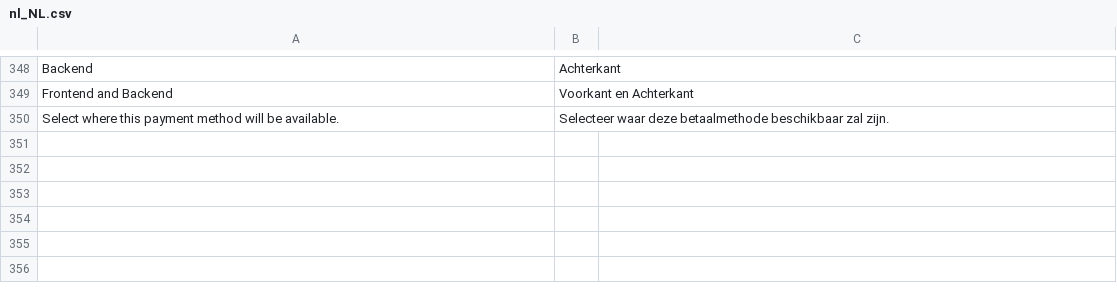
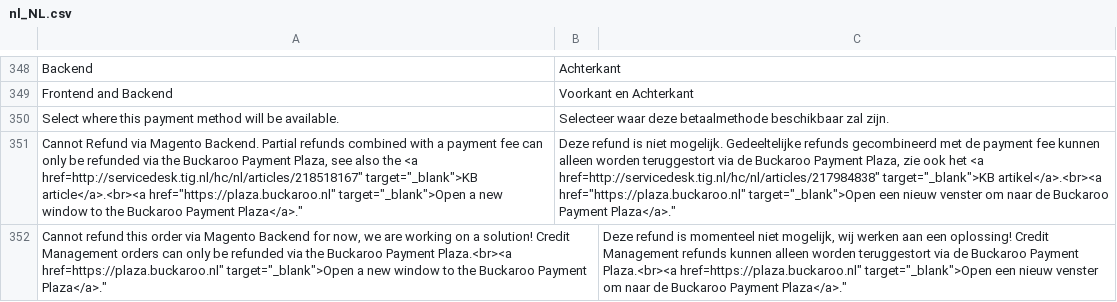
Before and after one commit to wouter-toppershops/buckaroo-magento2, a CSV file: i18n/nl_NL.csv, drawn as a sheet; only a part is shown, gaps mark what is left out; the diff names each change by its address in the sheet, - before the commit and + after, or states it on an @@ line.

Commit message:
Fixed AP extension_attributes error, added popup refund cm3

```diff
--- a/i18n/nl_NL.csv
+++ b/i18n/nl_NL.csv
+row 351: Cannot Refund via Magento Backend. Partial refunds combined with a payment fee can only be refunded via the Buckaroo Payment Plaza, see also the <a href=http://servicedesk.tig.nl/hc/nl/articles/218518167" target="_blank">KB article</a>.<br><a href="https://plaza.buckaroo.nl" target="_blank">Open a new window to the Buckaroo Payment Plaza</a>." | Deze refund is niet mogelijk. Gedeeltelijke refunds gecombineerd met de payment fee kunnen alleen worden teruggestort via de Buckaroo Payment Plaza, zie ook het <a href=http://servicedesk.tig.nl/hc/nl/articles/217984838" target="_blank">KB artikel</a>.<br><a href="https://plaza.buckaroo.nl" target="_blank">Open een nieuw venster om naar de Buckaroo Payment Plaza</a>."
+row 352: Cannot refund this order via Magento Backend for now, we are working on a solution! Credit Management orders can only be refunded via the Buckaroo Payment Plaza.<br><a href=https://plaza.buckaroo.nl" target="_blank">Open a new window to the Buckaroo Payment Plaza</a>." |  | Deze refund is momenteel niet mogelijk, wij werken aan een oplossing! Credit Management refunds kunnen alleen worden teruggestort via de Buckaroo Payment Plaza.<br><a href=https://plaza.buckaroo.nl" target="_blank">Open een nieuw venster om naar de Buckaroo Payment Plaza</a>."
```
Also changed, not shown: 3 other files.
